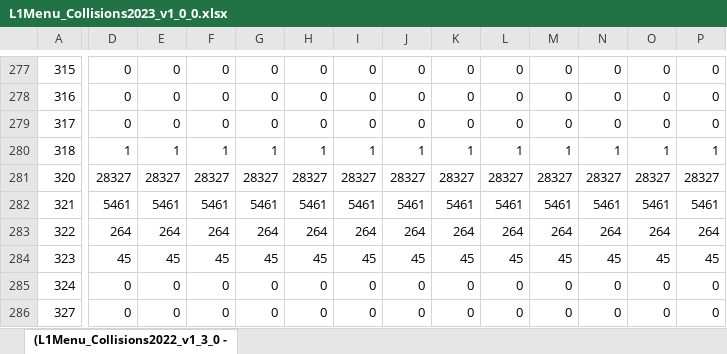
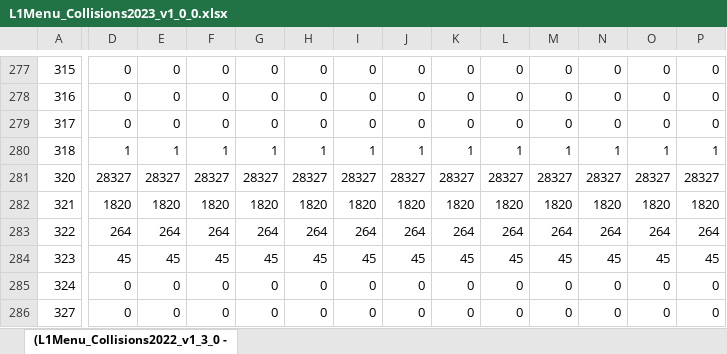
Before and after one commit to cms-l1-dpg/L1MenuRun3, an Excel workbook: development/L1Menu_Collisions2023_v1_0_0/PrescaleTable/L1Menu_Collisions2023_v1_0_0.xlsx, sheet (L1Menu_Collisions2022_v1_3_0 -, drawn as a sheet; only a part is shown, gaps mark what is left out; values as stored, in another font and other column widths than the file's, no borders; conditional formats not drawn; the diff covers the shown part only; the diff names each change by its address in the sheet, - before the commit and + after, or states it on an @@ line.

Commit message:
Minor update in PS table (L1_SingleJet60_FWD2p5)

```diff
--- a/development/L1Menu_Collisions2023_v1_0_0/PrescaleTable/L1Menu_Collisions2023_v1_0_0.xlsx (sheet (L1Menu_Collisions2022_v1_3_0 -)
+++ b/development/L1Menu_Collisions2023_v1_0_0/PrescaleTable/L1Menu_Collisions2023_v1_0_0.xlsx (sheet (L1Menu_Collisions2022_v1_3_0 -)
-D282: 5461
+D282: 1820
-E282: 5461
+E282: 1820
-F282: 5461
+F282: 1820
-G282: 5461
+G282: 1820
-H282: 5461
+H282: 1820
-I282: 5461
+I282: 1820
-J282: 5461
+J282: 1820
-K282: 5461
+K282: 1820
-L282: 5461
+L282: 1820
-M282: 5461
+M282: 1820
-N282: 5461
+N282: 1820
-O282: 5461
+O282: 1820
-P282: 5461
+P282: 1820
```
Also changed, not shown: 5 edited cells elsewhere in this sheet, 1 other file.
